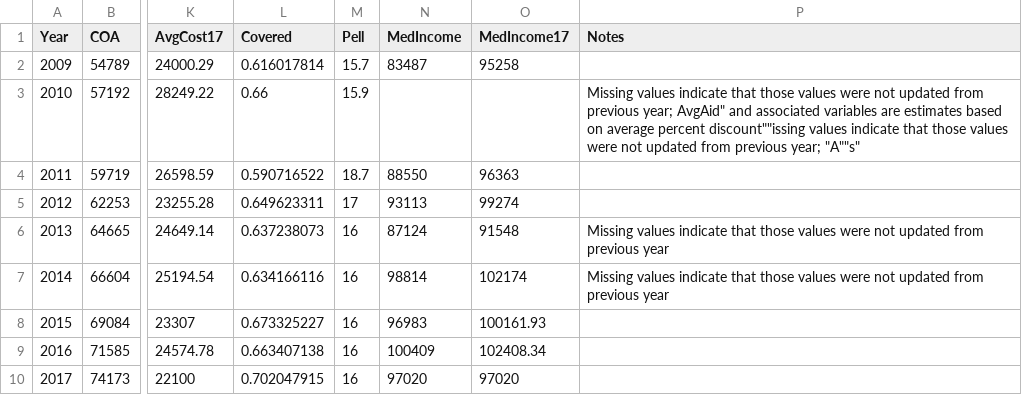
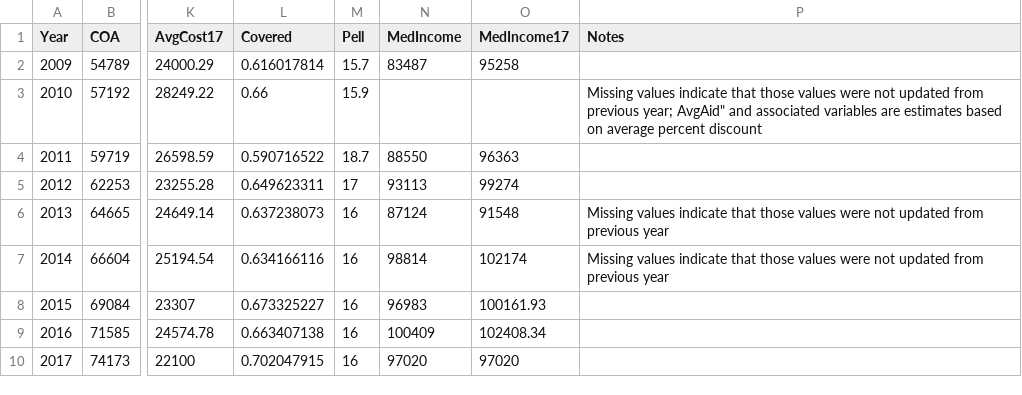
Before and after one commit to TheEyeMagazine/columbia-financial-aid, a CSV file: SEAS-and-CC-financial-aid-2009-2017.csv, drawn as a sheet; only a part is shown, gaps mark what is left out; the diff names each change by its address in the sheet, - before the commit and + after, or states it on an @@ line.

Commit message:
Update SEAS-and-CC-financial-aid-2009-2017.csv

```diff
--- a/SEAS-and-CC-financial-aid-2009-2017.csv
+++ b/SEAS-and-CC-financial-aid-2009-2017.csv
-P3 (Notes): …average percent discount""issing values indicate that those values were not updated from previous year; "A""s"
+P3 (Notes): …average percent discount
```
